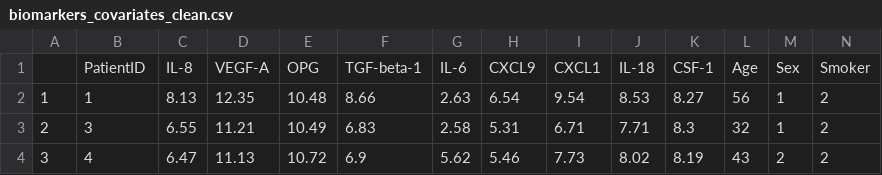
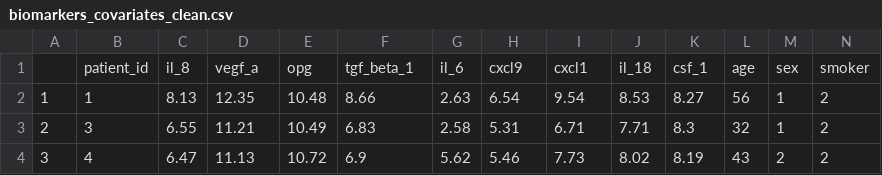
Before and after one commit to sharkie58/probability-and-statistics-report, a CSV file: data/biomarkers_covariates_clean.csv, drawn as a sheet; only a part is shown; removed rows and columns are numbered as before the commit, all else as after; rows hold the shown columns only; the diff names each change by its address in the sheet, - before the commit and + after, or states it on an @@ line.

Commit message:
chore: clean col names and check NAs

```diff
--- a/data/biomarkers_covariates_clean.csv
+++ b/data/biomarkers_covariates_clean.csv
-row 1:  | PatientID | IL-8 | VEGF-A | OPG | TGF-beta-1 | IL-6 | CXCL9 | CXCL1 | IL-18 | CSF-1 | Age | Sex | Smoker
+row 1:  | patient_id | il_8 | vegf_a | opg | tgf_beta_1 | il_6 | cxcl9 | cxcl1 | il_18 | csf_1 | age | sex | smoker
```
Also changed, not shown: 1 other file.
